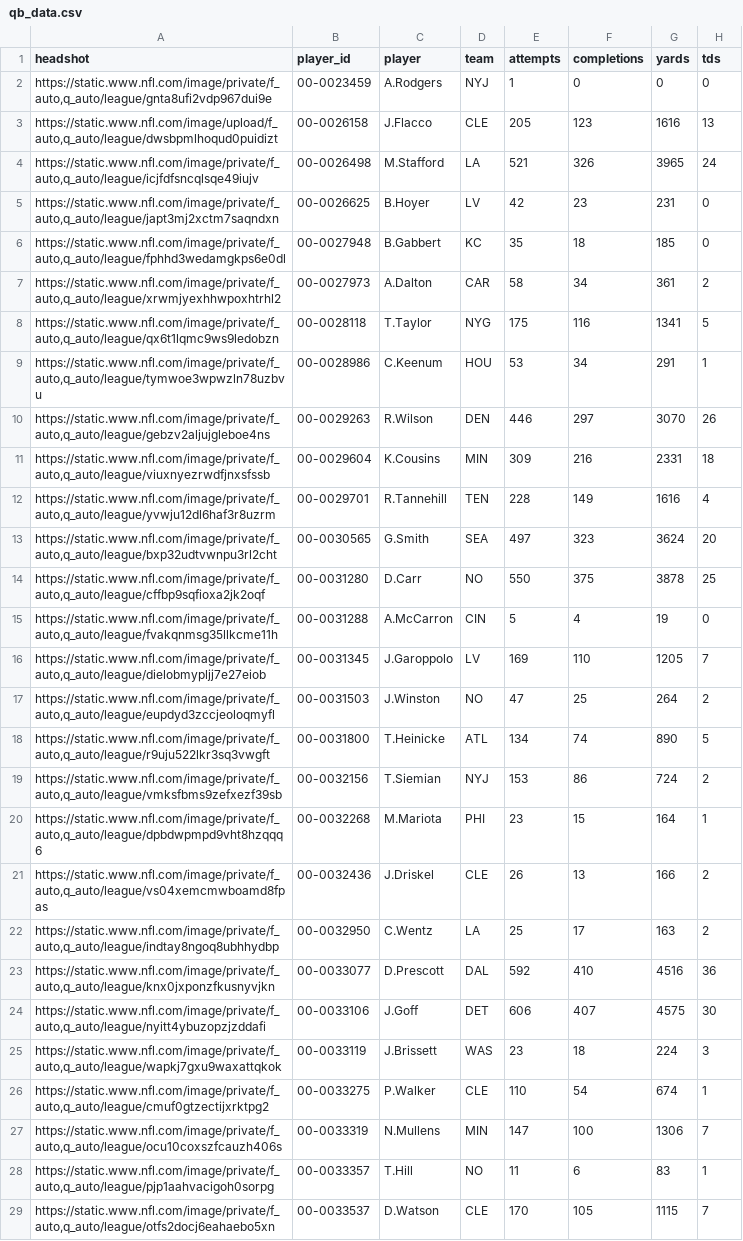
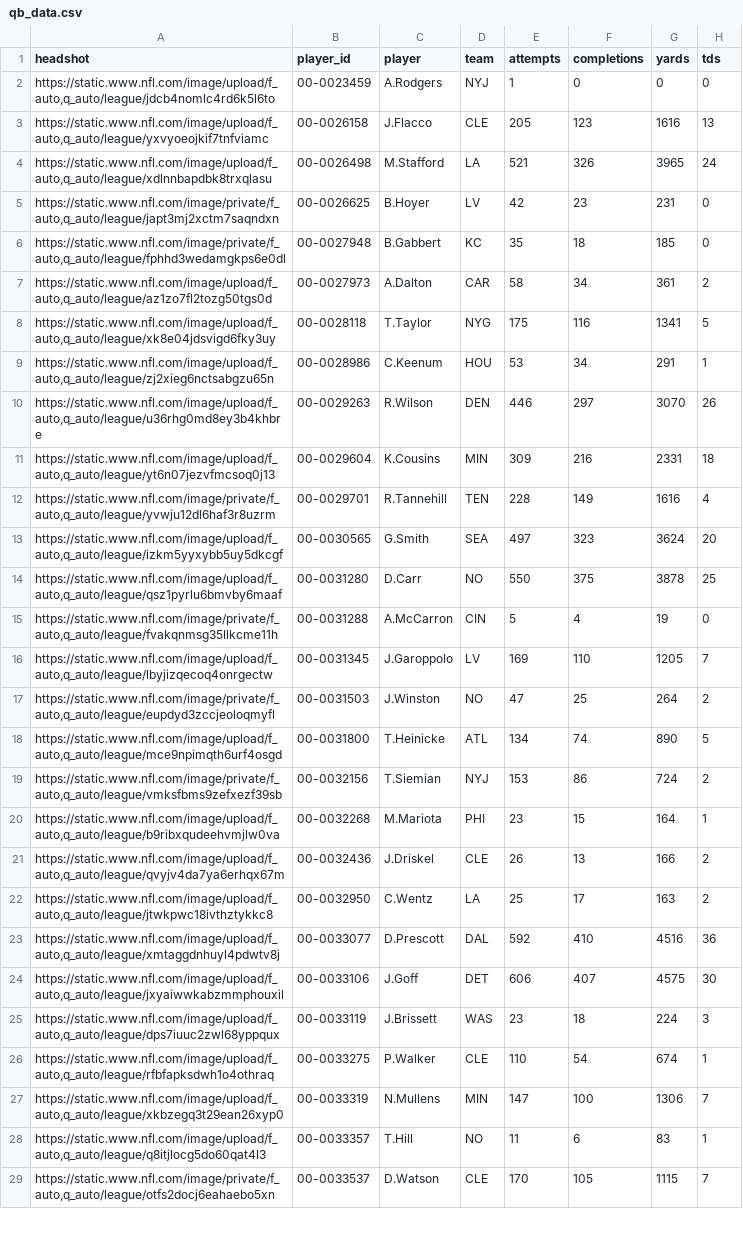
Before and after one commit to trashduty/fantasy_player_data, a CSV file: Data/qb_data.csv, drawn as a sheet; only a part is shown; the diff covers the shown part only; the diff names each change by its address in the sheet, - before the commit and + after, or states it on an @@ line.

```diff
--- a/Data/qb_data.csv
+++ b/Data/qb_data.csv
-A2 (headshot): https://static.www.nfl.com/image/private/f_auto,q_auto/league/gnta8ufi2vdp967dui9e
+A2 (headshot): https://static.www.nfl.com/image/upload/f_auto,q_auto/league/jdcb4nomlc4rd6k5l6to
-A3 (headshot): https://static.www.nfl.com/image/upload/f_auto,q_auto/league/dwsbpmlhoqud0puidizt
+A3 (headshot): https://static.www.nfl.com/image/upload/f_auto,q_auto/league/yxvyoeojkif7tnfviamc
-A4 (headshot): https://static.www.nfl.com/image/private/f_auto,q_auto/league/icjfdfsncqlsqe49iujv
+A4 (headshot): https://static.www.nfl.com/image/upload/f_auto,q_auto/league/xdlnnbapdbk8trxqlasu
-A7 (headshot): https://static.www.nfl.com/image/private/f_auto,q_auto/league/xrwmjyexhhwpoxhtrhl2
+A7 (headshot): https://static.www.nfl.com/image/upload/f_auto,q_auto/league/az1zo7fl2tozg50tgs0d
-A8 (headshot): https://static.www.nfl.com/image/private/f_auto,q_auto/league/qx6t1lqmc9ws9ledobzn
+A8 (headshot): https://static.www.nfl.com/image/upload/f_auto,q_auto/league/xk8e04jdsvigd6fky3uy
-A9 (headshot): https://static.www.nfl.com/image/private/f_auto,q_auto/league/tymwoe3wpwzln78uzbvu
+A9 (headshot): https://static.www.nfl.com/image/upload/f_auto,q_auto/league/zj2xieg6nctsabgzu65n
-A10 (headshot): https://static.www.nfl.com/image/private/f_auto,q_auto/league/gebzv2aljujgleboe4ns
+A10 (headshot): https://static.www.nfl.com/image/upload/f_auto,q_auto/league/u36rhg0md8ey3b4khbre
-A11 (headshot): https://static.www.nfl.com/image/private/f_auto,q_auto/league/viuxnyezrwdfjnxsfssb
+A11 (headshot): https://static.www.nfl.com/image/upload/f_auto,q_auto/league/yt6n07jezvfmcsoq0j13
-A13 (headshot): https://static.www.nfl.com/image/private/f_auto,q_auto/league/bxp32udtvwnpu3rl2cht
+A13 (headshot): https://static.www.nfl.com/image/upload/f_auto,q_auto/league/izkm5yyxybb5uy5dkcgf
-A14 (headshot): https://static.www.nfl.com/image/private/f_auto,q_auto/league/cffbp9sqfioxa2jk2oqf
+A14 (headshot): https://static.www.nfl.com/image/upload/f_auto,q_auto/league/qsz1pyrlu6bmvby6maaf
-A16 (headshot): https://static.www.nfl.com/image/private/f_auto,q_auto/league/dielobmypljj7e27eiob
+A16 (headshot): https://static.www.nfl.com/image/upload/f_auto,q_auto/league/lbyjizqecoq4onrgectw
-A18 (headshot): https://static.www.nfl.com/image/private/f_auto,q_auto/league/r9uju522lkr3sq3vwgft
+A18 (headshot): https://static.www.nfl.com/image/upload/f_auto,q_auto/league/mce9npimqth6urf4osgd
-A20 (headshot): https://static.www.nfl.com/image/private/f_auto,q_auto/league/dpbdwpmpd9vht8hzqqq6
+A20 (headshot): https://static.www.nfl.com/image/upload/f_auto,q_auto/league/b9ribxqudeehvmjlw0va
-A21 (headshot): https://static.www.nfl.com/image/private/f_auto,q_auto/league/vs04xemcmwboamd8fpas
+A21 (headshot): https://static.www.nfl.com/image/upload/f_auto,q_auto/league/qvyjv4da7ya6erhqx67m
-A22 (headshot): https://static.www.nfl.com/image/private/f_auto,q_auto/league/indtay8ngoq8ubhhydbp
+A22 (headshot): https://static.www.nfl.com/image/upload/f_auto,q_auto/league/jtwkpwc18ivthztykkc8
-A23 (headshot): https://static.www.nfl.com/image/private/f_auto,q_auto/league/knx0jxponzfkusnyvjkn
+A23 (headshot): https://static.www.nfl.com/image/upload/f_auto,q_auto/league/xmtaggdnhuyl4pdwtv8j
-A24 (headshot): https://static.www.nfl.com/image/private/f_auto,q_auto/league/nyitt4ybuzopzjzddafi
+A24 (headshot): https://static.www.nfl.com/image/upload/f_auto,q_auto/league/jxyaiwwkabzmmphouxil
-A25 (headshot): https://static.www.nfl.com/image/private/f_auto,q_auto/league/wapkj7gxu9waxattqkok
+A25 (headshot): https://static.www.nfl.com/image/upload/f_auto,q_auto/league/dps7iuuc2zwl68yppqux
-A26 (headshot): https://static.www.nfl.com/image/private/f_auto,q_auto/league/cmuf0gtzectijxrktpg2
+A26 (headshot): https://static.www.nfl.com/image/upload/f_auto,q_auto/league/rfbfapksdwh1o4othraq
-A27 (headshot): https://static.www.nfl.com/image/private/f_auto,q_auto/league/ocu10coxszfcauzh406s
+A27 (headshot): https://static.www.nfl.com/image/upload/f_auto,q_auto/league/xkbzegq3t29ean26xyp0
-A28 (headshot): https://static.www.nfl.com/image/private/f_auto,q_auto/league/pjp1aahvacigoh0sorpg
+A28 (headshot): https://static.www.nfl.com/image/upload/f_auto,q_auto/league/q8itjlocg5do60qat4l3
```
Also changed, not shown: 45 edited cells elsewhere in this file, Data/rb_data.csv, Data/wr_data.csv.
